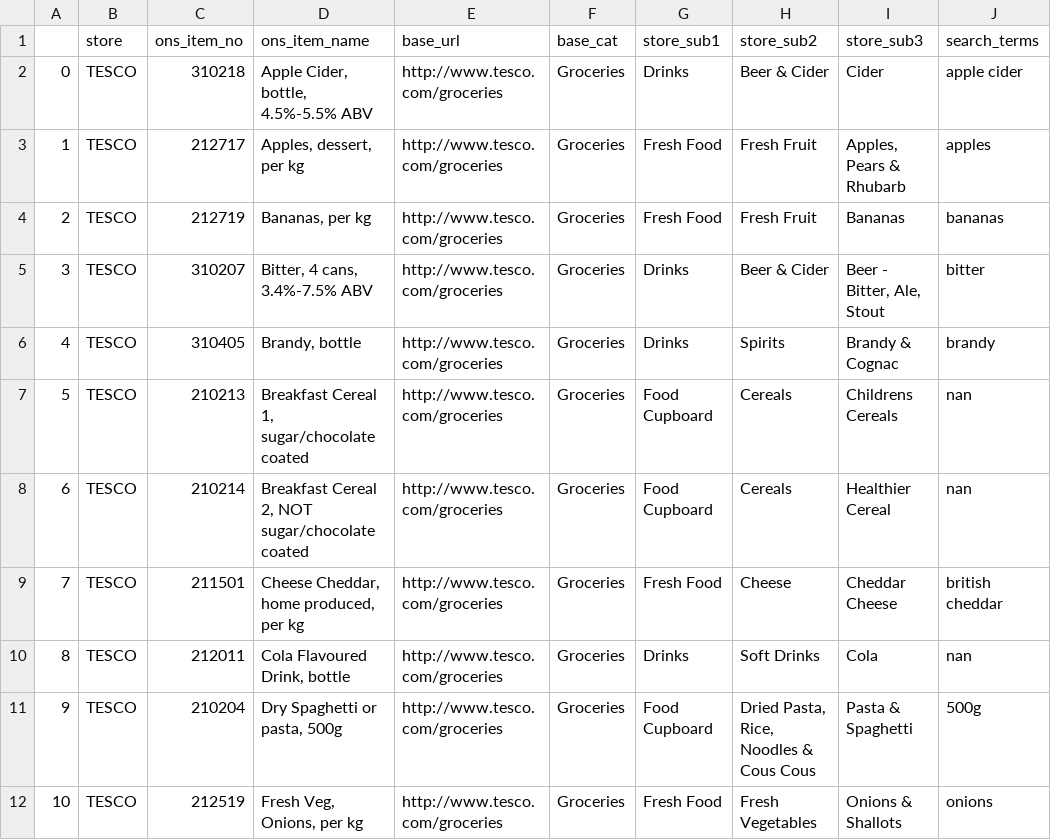
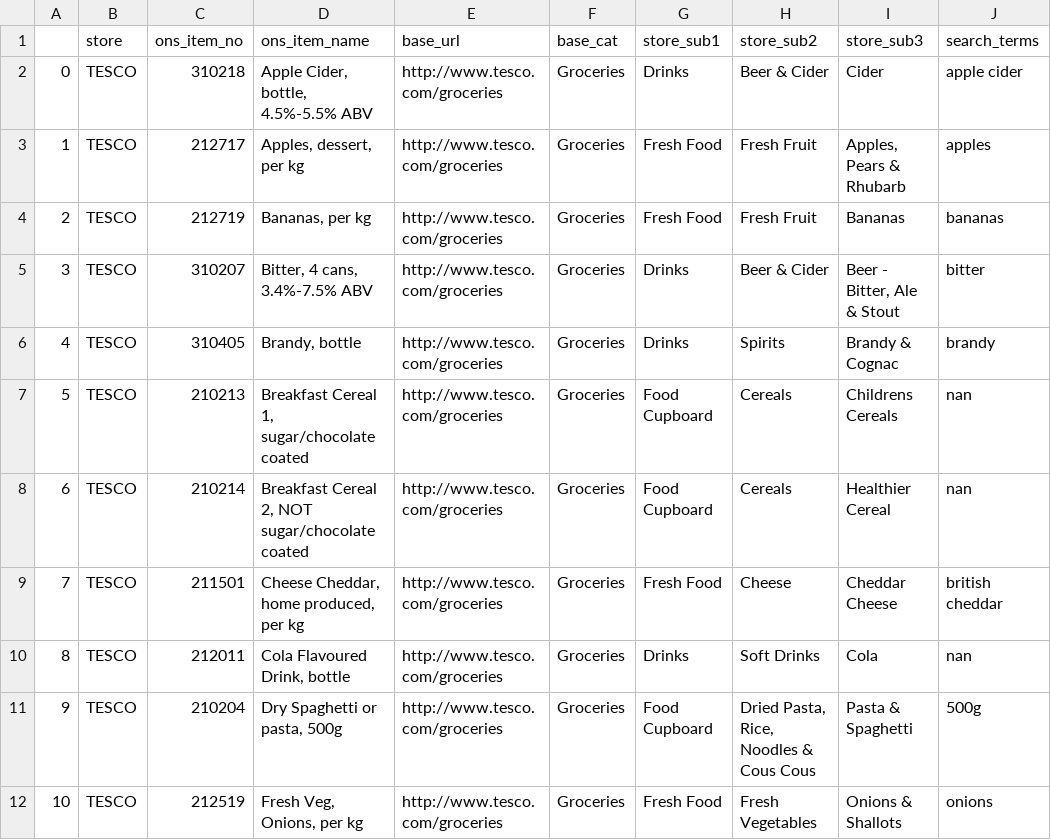
Before and after one commit to lizametcalfe/Grocery_Scrapers, a CSV file: input/tesco_input.csv, drawn as a sheet; only a part is shown.

```diff
--- a/input/tesco_input.csv
+++ b/input/tesco_input.csv
@@ -4,3 +4,3 @@
 2,TESCO,212719,"Bananas, per kg",http://www.tesco.com/groceries,Groceries,Fresh Food,Fresh Fruit,Bananas,bananas
-3,TESCO,310207,"Bitter, 4 cans, 3.4%-7.5% ABV",http://www.tesco.com/groceries,Groceries,Drinks,Beer & Cider,"Beer - Bitter, Ale, Stout",bitter
+3,TESCO,310207,"Bitter, 4 cans, 3.4%-7.5% ABV",http://www.tesco.com/groceries,Groceries,Drinks,Beer & Cider,"Beer - Bitter, Ale & Stout",bitter
 4,TESCO,310405,"Brandy, bottle",http://www.tesco.com/groceries,Groceries,Drinks,Spirits,Brandy & Cognac,brandy
```
Also changed, not shown: input/sainsbury_input.csv.
